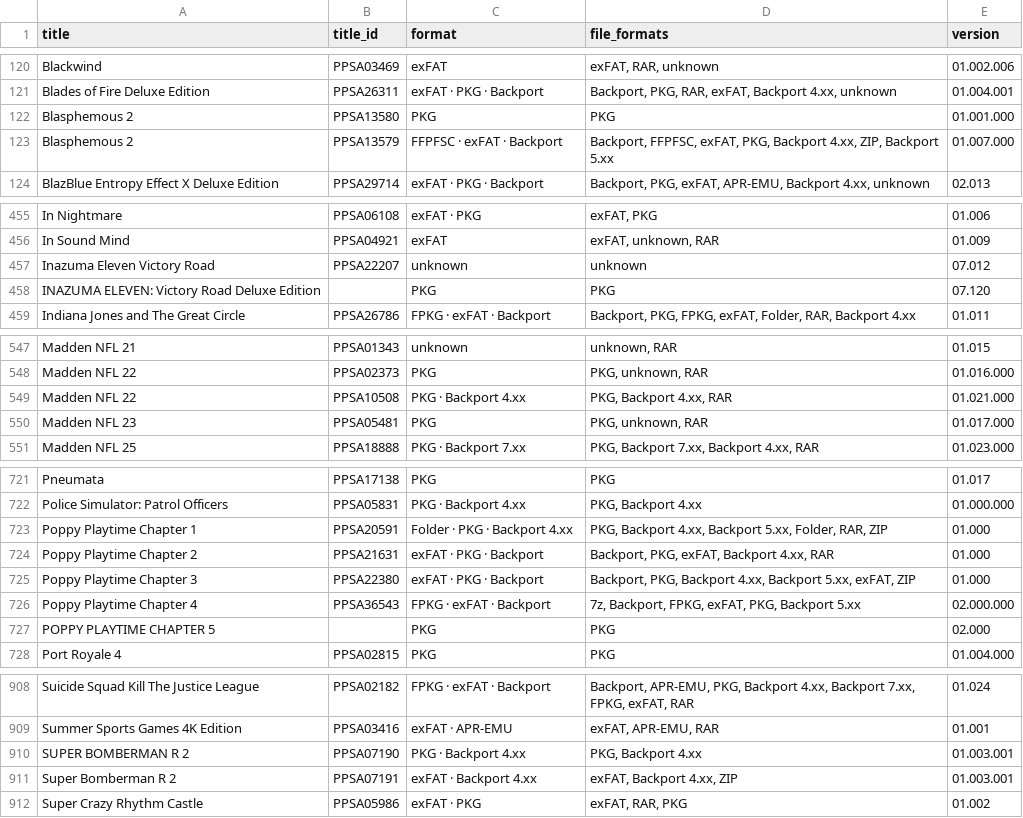
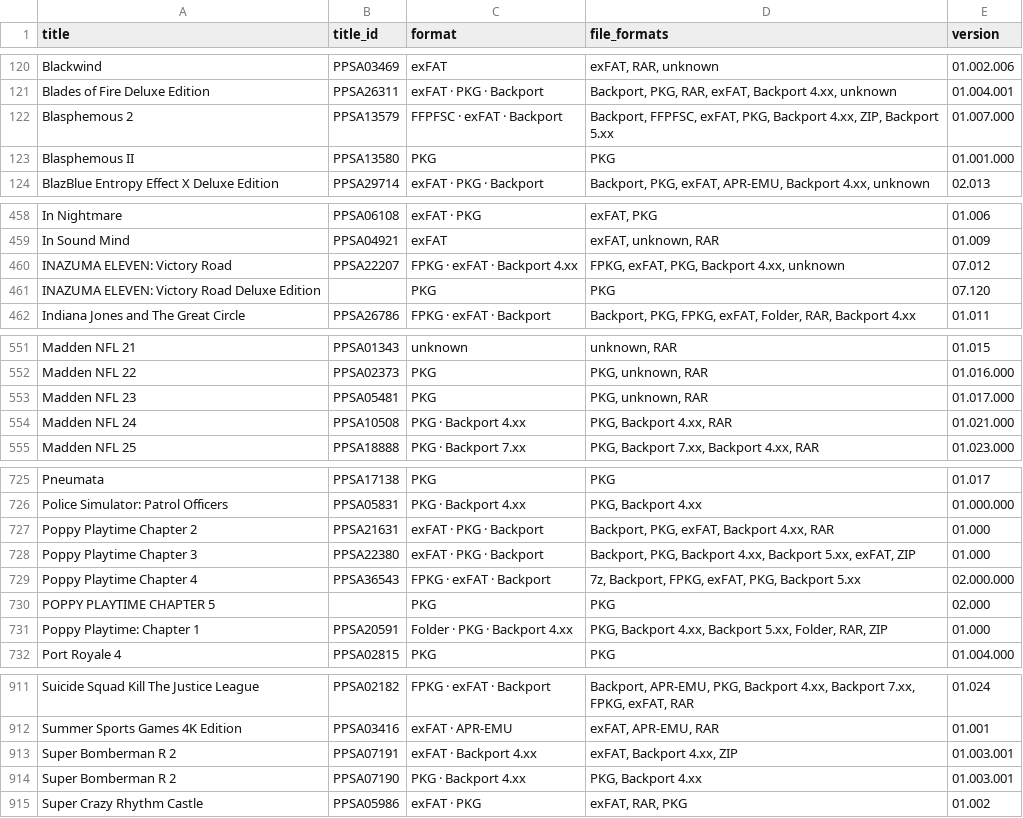
Before and after one commit to Jamzi94/catalog-V2, a CSV file: games-list.csv, drawn as a sheet; only a part is shown, gaps mark what is left out; the diff covers the shown part only.

```diff
--- a/games-list.csv
+++ b/games-list.csv
@@ -121,4 +121,4 @@ Blackwind,PPSA03469,exFAT,"exFAT, RAR, unknown",01.002.006
 Blades of Fire Deluxe Edition,PPSA26311,exFAT · PKG · Backport,"Backport, PKG, RAR, exFAT, Backport 4.xx, unknown",01.004.001
-Blasphemous 2,PPSA13580,PKG,PKG,01.001.000
 Blasphemous 2,PPSA13579,FFPFSC · exFAT · Backport,"Backport, FFPFSC, exFAT, PKG, Backport 4.xx, ZIP, Backport 5.xx",01.007.000
+Blasphemous II,PPSA13580,PKG,PKG,01.001.000
 BlazBlue Entropy Effect X Deluxe Edition,PPSA29714,exFAT · PKG · Backport,"Backport, PKG, exFAT, APR-EMU, Backport 4.xx, unknown",02.013
@@ -456,3 +459,3 @@ In Nightmare,PPSA06108,exFAT · PKG,"exFAT, PKG",01.006
 In Sound Mind,PPSA04921,exFAT,"exFAT, unknown, RAR",01.009
-Inazuma Eleven Victory Road,PPSA22207,unknown,unknown,07.012
+INAZUMA ELEVEN: Victory Road,PPSA22207,FPKG · exFAT · Backport 4.xx,"FPKG, exFAT, PKG, Backport 4.xx, unknown",07.012
 INAZUMA ELEVEN: Victory Road Deluxe Edition,,PKG,PKG,07.120
@@ -548,4 +552,4 @@ Madden NFL 21,PPSA01343,unknown,"unknown, RAR",01.015
 Madden NFL 22,PPSA02373,PKG,"PKG, unknown, RAR",01.016.000
-Madden NFL 22,PPSA10508,PKG · Backport 4.xx,"PKG, Backport 4.xx, RAR",01.021.000
 Madden NFL 23,PPSA05481,PKG,"PKG, unknown, RAR",01.017.000
+Madden NFL 24,PPSA10508,PKG · Backport 4.xx,"PKG, Backport 4.xx, RAR",01.021.000
 Madden NFL 25,PPSA18888,PKG · Backport 7.xx,"PKG, Backport 7.xx, Backport 4.xx, RAR",01.023.000
@@ -722,3 +726,2 @@ Pneumata,PPSA17138,PKG,PKG,01.017
 Police Simulator: Patrol Officers,PPSA05831,PKG · Backport 4.xx,"PKG, Backport 4.xx",01.000.000
-Poppy Playtime Chapter 1,PPSA20591,Folder · PKG · Backport 4.xx,"PKG, Backport 4.xx, Backport 5.xx, Folder, RAR, ZIP",01.000
 Poppy Playtime Chapter 2,PPSA21631,exFAT · PKG · Backport,"Backport, PKG, exFAT, Backport 4.xx, RAR",01.000
@@ -727,2 +730,3 @@ Poppy Playtime Chapter 4,PPSA36543,FPKG · exFAT · Backport,"7z, Backport, FPKG
 POPPY PLAYTIME CHAPTER 5,,PKG,PKG,02.000
+Poppy Playtime: Chapter 1,PPSA20591,Folder · PKG · Backport 4.xx,"PKG, Backport 4.xx, Backport 5.xx, Folder, RAR, ZIP",01.000
 Port Royale 4,PPSA02815,PKG,PKG,01.004.000
@@ -909,4 +912,4 @@ Suicide Squad Kill The Justice League,PPSA02182,FPKG · exFAT · Backport,"Backp
 Summer Sports Games 4K Edition,PPSA03416,exFAT · APR-EMU,"exFAT, APR-EMU, RAR",01.001
-SUPER BOMBERMAN R 2,PPSA07190,PKG · Backport 4.xx,"PKG, Backport 4.xx",01.003.001
 Super Bomberman R 2,PPSA07191,exFAT · Backport 4.xx,"exFAT, Backport 4.xx, ZIP",01.003.001
+Super Bomberman R 2,PPSA07190,PKG · Backport 4.xx,"PKG, Backport 4.xx",01.003.001
 Super Crazy Rhythm Castle,PPSA05986,exFAT · PKG,"exFAT, RAR, PKG",01.002
```
Also changed, not shown: 8 added rows, 4 removed rows, 1 moved row and 22 edited cells elsewhere in this file, 7 other files.
